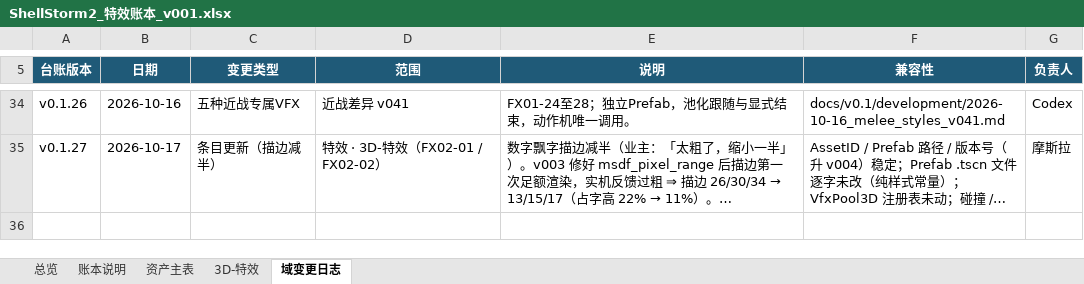
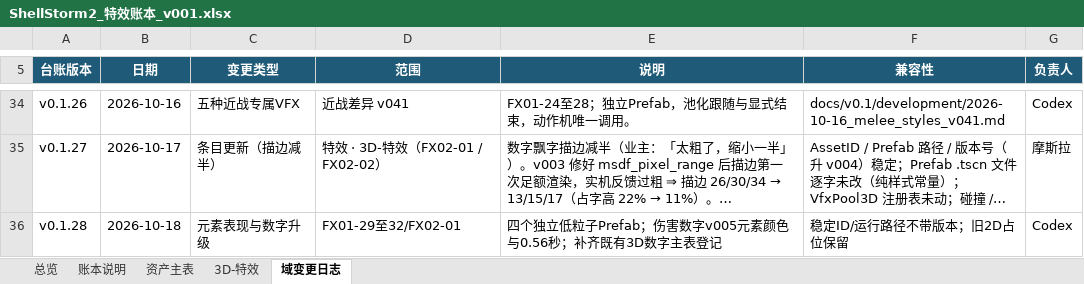
Before and after one commit to summercard/ShellStorm2, an Excel workbook: assets/registry/ledgers/ShellStorm2_特效账本_v001.xlsx, sheet 域变更日志, drawn as a sheet; only a part is shown, gaps mark what is left out; long unchanged cells end in …; values as stored, in another font and other column widths than the file's, no borders; the diff names each change by its address in the sheet, - before the commit and + after, or states it on an @@ line.

```diff
--- a/assets/registry/ledgers/ShellStorm2_特效账本_v001.xlsx (sheet 域变更日志)
+++ b/assets/registry/ledgers/ShellStorm2_特效账本_v001.xlsx (sheet 域变更日志)
+row 36: v0.1.28 | 2026-10-18 | 元素表现与数字升级 | FX01-29至32/FX02-01 | 四个独立低粒子Prefab；伤害数字v005元素颜色与0.56秒；补齐既有3D数字主表登记 | 稳定ID/运行路径不带版本；旧2D占位保留 | Codex
```
Also changed, not shown: sheet 资产主表, sheet 3D-特效, sheet 总览, 53 other files.
